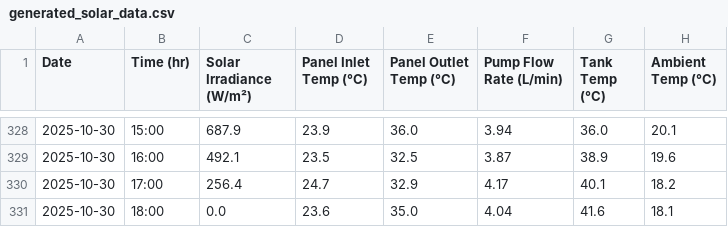
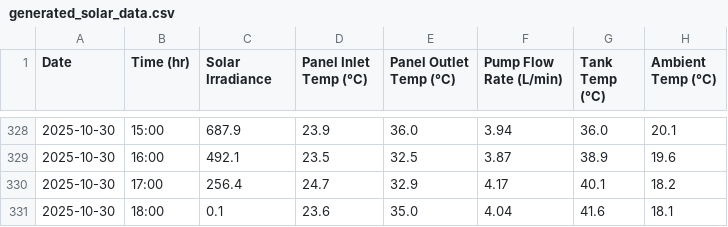
Before and after one commit to haihan-lin/solar-heat-exchange, a CSV file: public/generated_solar_data.csv, drawn as a sheet; only a part is shown, gaps mark what is left out; the diff names each change by its address in the sheet, - before the commit and + after, or states it on an @@ line.

```diff
--- a/public/generated_solar_data.csv
+++ b/public/generated_solar_data.csv
-C1: Solar Irradiance (W/m²)
+C1: Solar Irradiance
-C331 (Solar Irradiance): 0.0
+C331 (Solar Irradiance): 0.1
```
Also changed, not shown: 13 other files.
